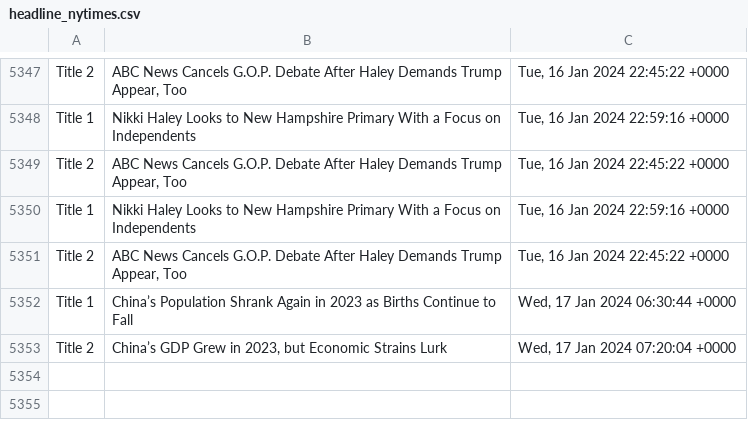
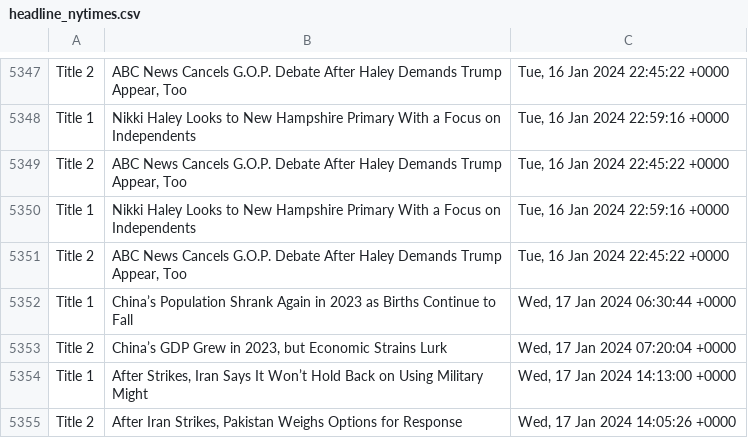
Before and after one commit to drishyatm/news_scrape, a CSV file: headline_nytimes.csv, drawn as a sheet; only a part is shown, gaps mark what is left out.

Commit message:
Update CSV

```diff
--- a/headline_nytimes.csv
+++ b/headline_nytimes.csv
@@ -5353 +5353,3 @@ Title 1,China’s Population Shrank Again in 2023 as Births Continue to Fall,"We
 Title 2,"China’s GDP Grew in 2023, but Economic Strains Lurk","Wed, 17 Jan 2024 07:20:04 +0000"
+Title 1,"After Strikes, Iran Says It Won’t Hold Back on Using Military Might","Wed, 17 Jan 2024 14:13:00 +0000"
+Title 2,"After Iran Strikes, Pakistan Weighs Options for Response","Wed, 17 Jan 2024 14:05:26 +0000"
```
